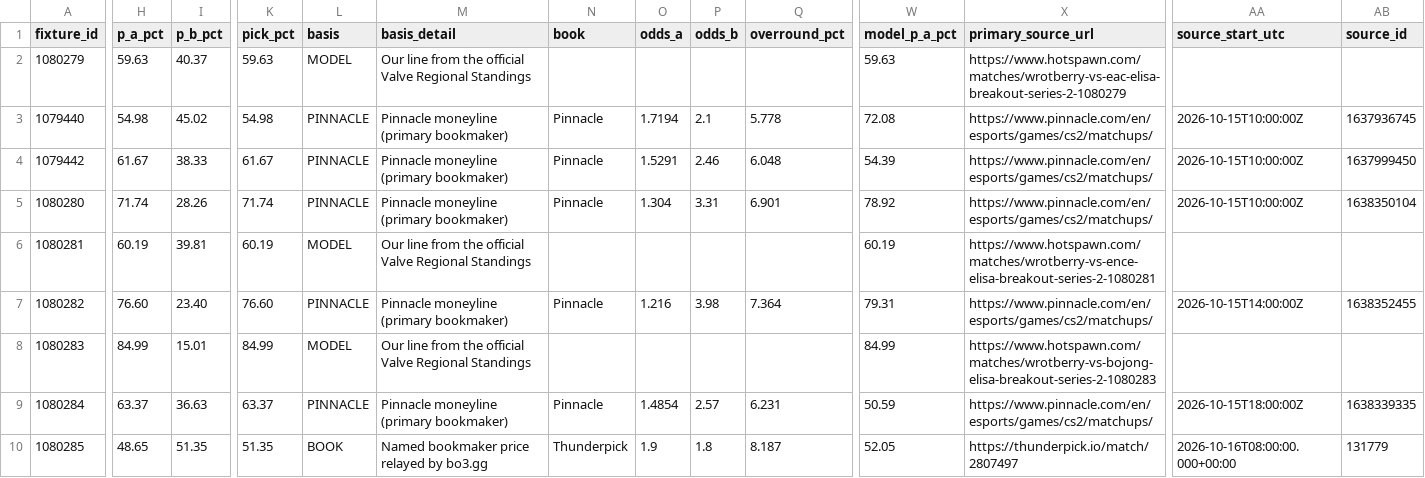
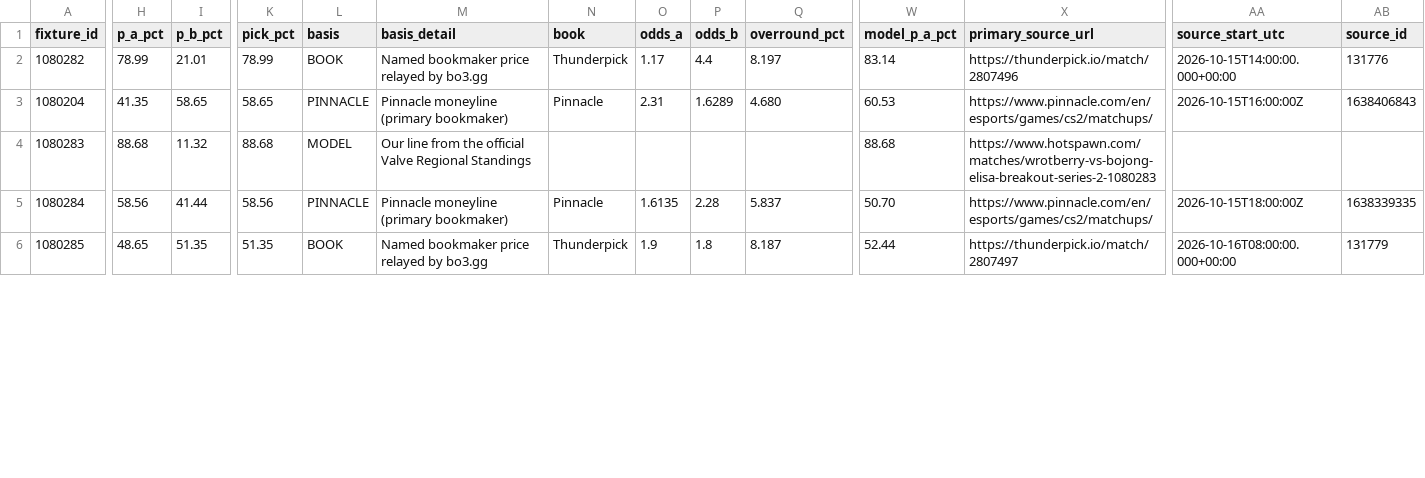
Before and after one commit to buffedlizard55-lab/MaltaProj1, a CSV file: briefing/data/picks.csv, drawn as a sheet; only a part is shown, gaps mark what is left out; removed rows and columns are numbered as before the commit, all else as after; rows hold the shown columns only; the diff covers the shown part only; the diff names each change by its address in the sheet, - before the commit and + after, or states it on an @@ line.

```diff
--- a/briefing/data/picks.csv
+++ b/briefing/data/picks.csv
-row 2: 1080279 | 59.63 | 40.37 | 59.63 | MODEL | Our line from the official Valve Regional Standings |  |  |  |  | 59.63 | https://www.hotspawn.com/matches/wrotberry-vs-eac-elisa-breakout-series-2-1080279
-row 3: 1079440 | 54.98 | 45.02 | 54.98 | PINNACLE | Pinnacle moneyline (primary bookmaker) | Pinnacle | 1.7194 | 2.1 | 5.778 | 72.08 | https://www.pinnacle.com/en/esports/games/cs2/matchups/ | 2026-10-15T10:00:00Z | 1637936745
-row 4: 1079442 | 61.67 | 38.33 | 61.67 | PINNACLE | Pinnacle moneyline (primary bookmaker) | Pinnacle | 1.5291 | 2.46 | 6.048 | 54.39 | https://www.pinnacle.com/en/esports/games/cs2/matchups/ | 2026-10-15T10:00:00Z | 1637999450
-row 5: 1080280 | 71.74 | 28.26 | 71.74 | PINNACLE | Pinnacle moneyline (primary bookmaker) | Pinnacle | 1.304 | 3.31 | 6.901 | 78.92 | https://www.pinnacle.com/en/esports/games/cs2/matchups/ | 2026-10-15T10:00:00Z | 1638350104
-row 6: 1080281 | 60.19 | 39.81 | 60.19 | MODEL | Our line from the official Valve Regional Standings |  |  |  |  | 60.19 | https://www.hotspawn.com/matches/wrotberry-vs-ence-elisa-breakout-series-2-1080281
-H2 (p_a_pct): 76.60
+H2 (p_a_pct): 78.99
-I2 (p_b_pct): 23.40
+I2 (p_b_pct): 21.01
-K2 (pick_pct): 76.60
+K2 (pick_pct): 78.99
-L2 (basis): PINNACLE
+L2 (basis): BOOK
-M2 (basis_detail): Pinnacle moneyline (primary bookmaker)
+M2 (basis_detail): Named bookmaker price relayed by bo3.gg
-N2 (book): Pinnacle
+N2 (book): Thunderpick
-O2 (odds_a): 1.216
+O2 (odds_a): 1.17
-P2 (odds_b): 3.98
+P2 (odds_b): 4.4
-Q2 (overround_pct): 7.364
+Q2 (overround_pct): 8.197
-W2 (model_p_a_pct): 79.31
+W2 (model_p_a_pct): 83.14
-X2 (primary_source_url): https://www.pinnacle.com/en/esports/games/cs2/matchups/
+X2 (primary_source_url): https://thunderpick.io/match/2807496
-AA2 (source_start_utc): 2026-10-15T14:00:00Z
+AA2 (source_start_utc): 2026-10-15T14:00:00.000+00:00
-AB2 (source_id): 1638352455
+AB2 (source_id): 131776
+row 3: 1080204 | 41.35 | 58.65 | 58.65 | PINNACLE | Pinnacle moneyline (primary bookmaker) | Pinnacle | 2.31 | 1.6289 | 4.680 | 60.53 | https://www.pinnacle.com/en/esports/games/cs2/matchups/ | 2026-10-15T16:00:00Z | 1638406843
-H4 (p_a_pct): 84.99
+H4 (p_a_pct): 88.68
-I4 (p_b_pct): 15.01
+I4 (p_b_pct): 11.32
-K4 (pick_pct): 84.99
+K4 (pick_pct): 88.68
-W4 (model_p_a_pct): 84.99
+W4 (model_p_a_pct): 88.68
-H5 (p_a_pct): 63.37
+H5 (p_a_pct): 58.56
-I5 (p_b_pct): 36.63
+I5 (p_b_pct): 41.44
-K5 (pick_pct): 63.37
+K5 (pick_pct): 58.56
-O5 (odds_a): 1.4854
+O5 (odds_a): 1.6135
-P5 (odds_b): 2.57
+P5 (odds_b): 2.28
-Q5 (overround_pct): 6.231
+Q5 (overround_pct): 5.837
-W5 (model_p_a_pct): 50.59
+W5 (model_p_a_pct): 50.70
-W6 (model_p_a_pct): 52.05
+W6 (model_p_a_pct): 52.44
```
Also changed, not shown: 13 edited cells elsewhere in this file, briefing/data/fixtures.csv, briefing/data/flags.csv, 10 other files.
